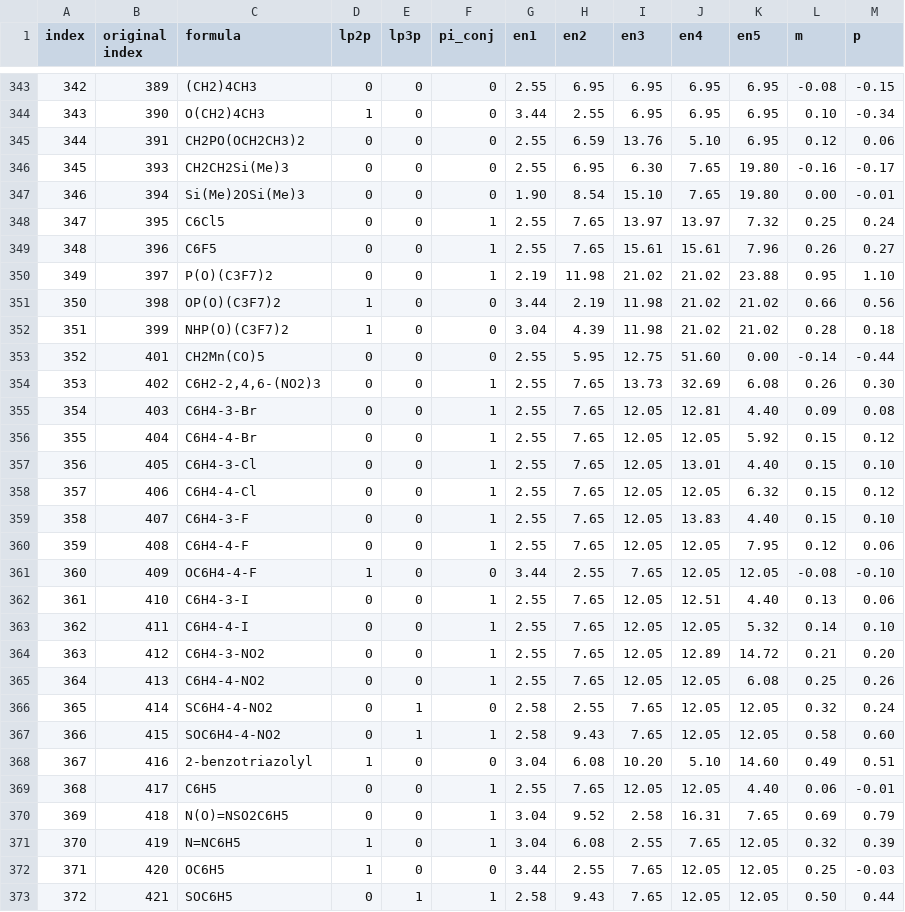
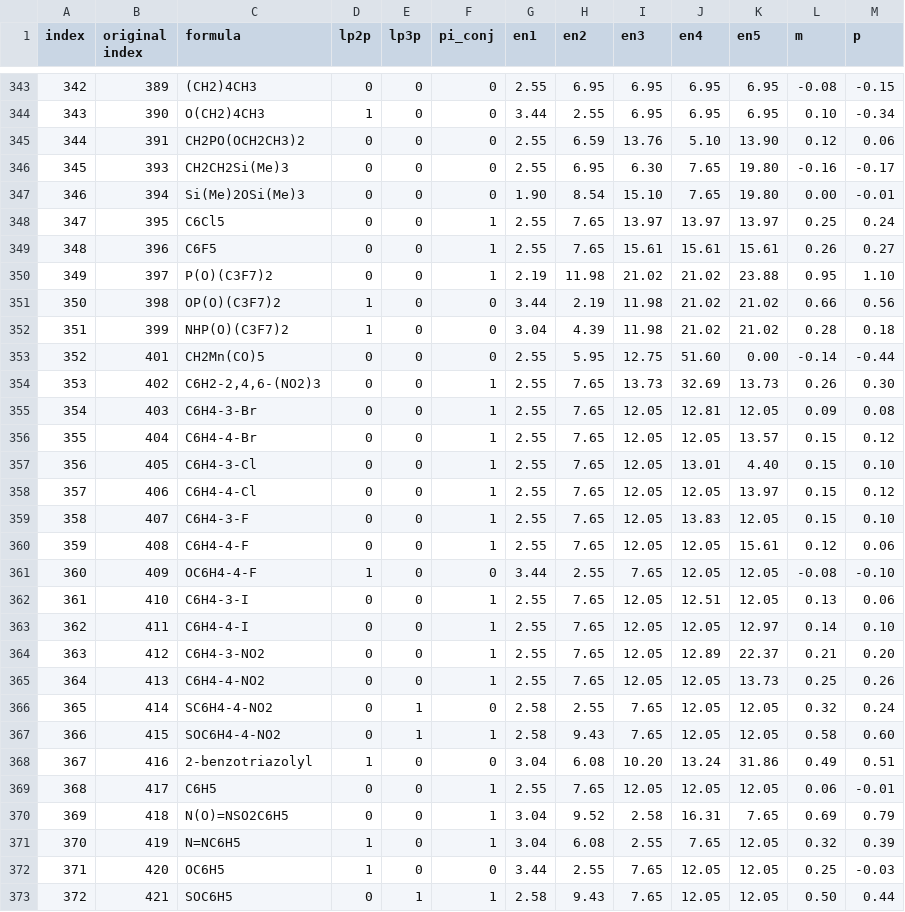
Before and after one commit to dennishcy/Hammett_Model, a CSV file: data/Hammett_chemical_formula.csv, drawn as a sheet; only a part is shown, gaps mark what is left out; the diff covers the shown part only.

```diff
--- a/data/Hammett_chemical_formula.csv
+++ b/data/Hammett_chemical_formula.csv
@@ -344,7 +344,7 @@
 343,390,O(CH2)4CH3,1,0,0,3.44,2.55,6.95,6.95,6.95,0.10,-0.34
-344,391,CH2PO(OCH2CH3)2,0,0,0,2.55,6.59,13.76,5.10,6.95,0.12,0.06
+344,391,CH2PO(OCH2CH3)2,0,0,0,2.55,6.59,13.76,5.10,13.90,0.12,0.06
 345,393,CH2CH2Si(Me)3,0,0,0,2.55,6.95,6.30,7.65,19.80,-0.16,-0.17
 346,394,Si(Me)2OSi(Me)3,0,0,0,1.90,8.54,15.10,7.65,19.80,0.00,-0.01
-347,395,C6Cl5,0,0,1,2.55,7.65,13.97,13.97,7.32,0.25,0.24
-348,396,C6F5,0,0,1,2.55,7.65,15.61,15.61,7.96,0.26,0.27
+347,395,C6Cl5,0,0,1,2.55,7.65,13.97,13.97,13.97,0.25,0.24
+348,396,C6F5,0,0,1,2.55,7.65,15.61,15.61,15.61,0.26,0.27
 349,397,P(O)(C3F7)2,0,0,1,2.19,11.98,21.02,21.02,23.88,0.95,1.10
@@ -353,18 +353,18 @@
 352,401,CH2Mn(CO)5,0,0,0,2.55,5.95,12.75,51.60,0.00,-0.14,-0.44
-353,402,"C6H2-2,4,6-(NO2)3",0,0,1,2.55,7.65,13.73,32.69,6.08,0.26,0.30
-354,403,C6H4-3-Br,0,0,1,2.55,7.65,12.05,12.81,4.40,0.09,0.08
-355,404,C6H4-4-Br,0,0,1,2.55,7.65,12.05,12.05,5.92,0.15,0.12
+353,402,"C6H2-2,4,6-(NO2)3",0,0,1,2.55,7.65,13.73,32.69,13.73,0.26,0.30
+354,403,C6H4-3-Br,0,0,1,2.55,7.65,12.05,12.81,12.05,0.09,0.08
+355,404,C6H4-4-Br,0,0,1,2.55,7.65,12.05,12.05,13.57,0.15,0.12
 356,405,C6H4-3-Cl,0,0,1,2.55,7.65,12.05,13.01,4.40,0.15,0.10
-357,406,C6H4-4-Cl,0,0,1,2.55,7.65,12.05,12.05,6.32,0.15,0.12
-358,407,C6H4-3-F,0,0,1,2.55,7.65,12.05,13.83,4.40,0.15,0.10
-359,408,C6H4-4-F,0,0,1,2.55,7.65,12.05,12.05,7.95,0.12,0.06
+357,406,C6H4-4-Cl,0,0,1,2.55,7.65,12.05,12.05,13.97,0.15,0.12
+358,407,C6H4-3-F,0,0,1,2.55,7.65,12.05,13.83,12.05,0.15,0.10
+359,408,C6H4-4-F,0,0,1,2.55,7.65,12.05,12.05,15.61,0.12,0.06
 360,409,OC6H4-4-F,1,0,0,3.44,2.55,7.65,12.05,12.05,-0.08,-0.10
-361,410,C6H4-3-I,0,0,1,2.55,7.65,12.05,12.51,4.40,0.13,0.06
-362,411,C6H4-4-I,0,0,1,2.55,7.65,12.05,12.05,5.32,0.14,0.10
-363,412,C6H4-3-NO2,0,0,1,2.55,7.65,12.05,12.89,14.72,0.21,0.20
-364,413,C6H4-4-NO2,0,0,1,2.55,7.65,12.05,12.05,6.08,0.25,0.26
+361,410,C6H4-3-I,0,0,1,2.55,7.65,12.05,12.51,12.05,0.13,0.06
+362,411,C6H4-4-I,0,0,1,2.55,7.65,12.05,12.05,12.97,0.14,0.10
+363,412,C6H4-3-NO2,0,0,1,2.55,7.65,12.05,12.89,22.37,0.21,0.20
+364,413,C6H4-4-NO2,0,0,1,2.55,7.65,12.05,12.05,13.73,0.25,0.26
 365,414,SC6H4-4-NO2,0,1,0,2.58,2.55,7.65,12.05,12.05,0.32,0.24
 366,415,SOC6H4-4-NO2,0,1,1,2.58,9.43,7.65,12.05,12.05,0.58,0.60
-367,416,2-benzotriazolyl,1,0,0,3.04,6.08,10.20,5.10,14.60,0.49,0.51
-368,417,C6H5,0,0,1,2.55,7.65,12.05,12.05,4.40,0.06,-0.01
+367,416,2-benzotriazolyl,1,0,0,3.04,6.08,10.20,13.24,31.86,0.49,0.51
+368,417,C6H5,0,0,1,2.55,7.65,12.05,12.05,12.05,0.06,-0.01
 369,418,N(O)=NSO2C6H5,0,0,1,3.04,9.52,2.58,16.31,7.65,0.69,0.79
```
Also changed, not shown: 80 edited cells elsewhere in this file, data/Hammett_m.csv, data/Hammett_p.csv.
